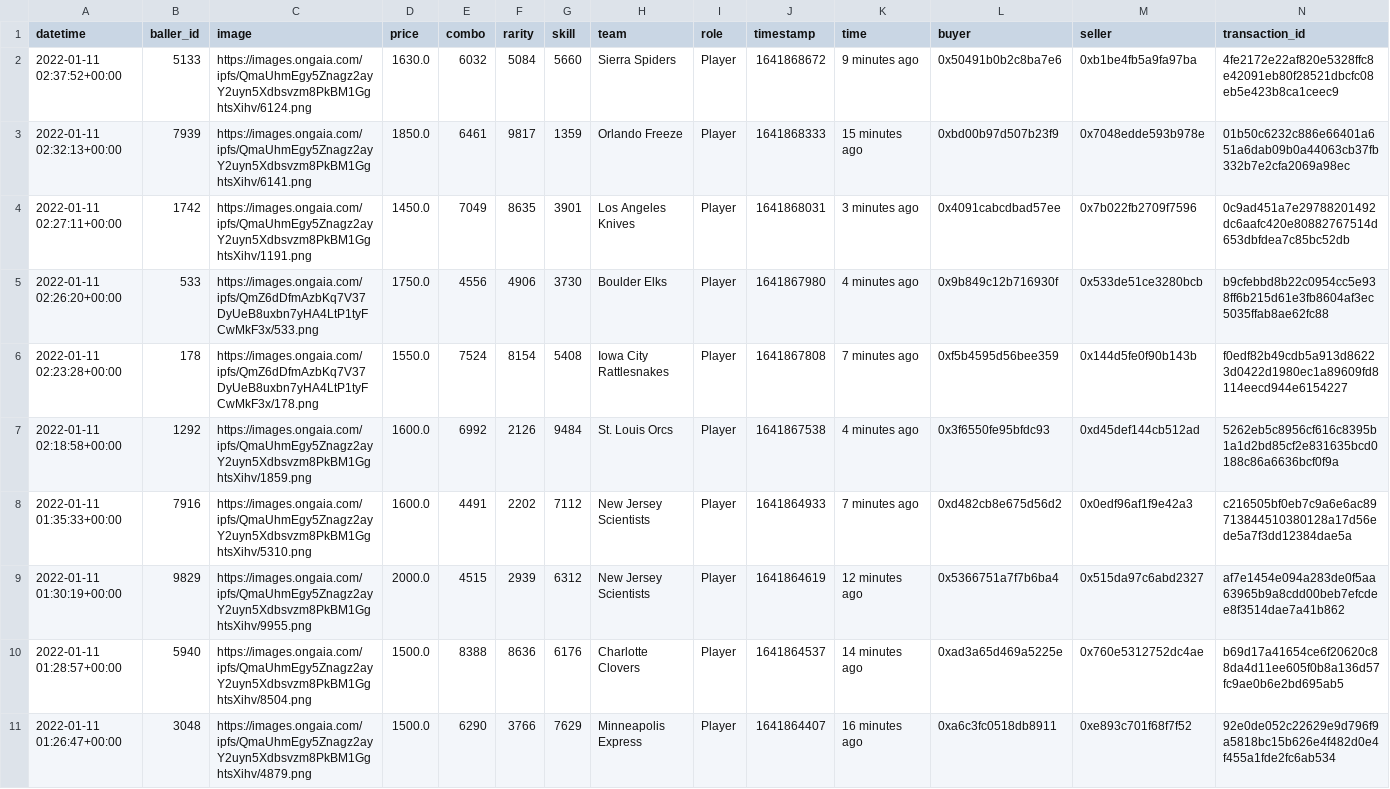
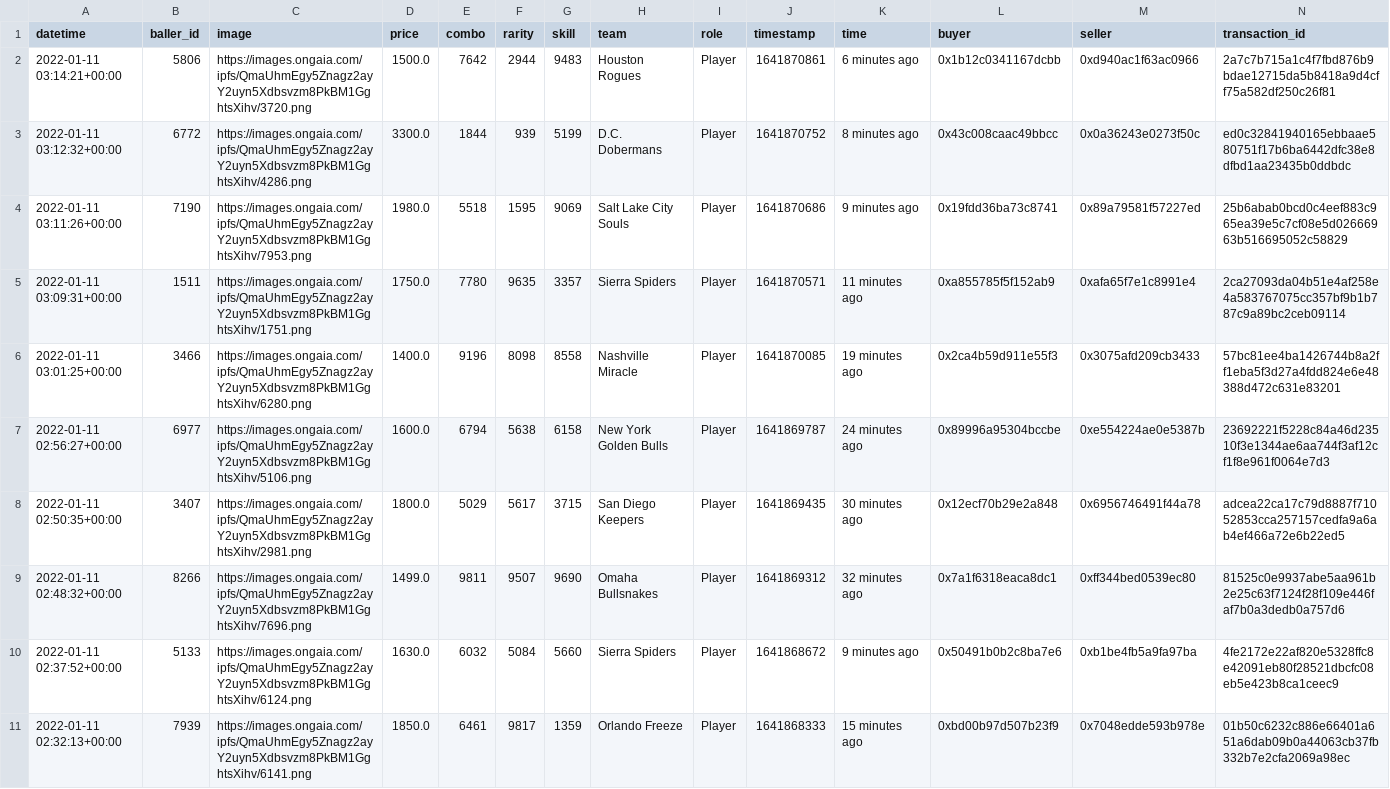
Before and after one commit to sburman/crypto-trait-viewer, a CSV file: ballerz/ballerz_sales_history.csv, drawn as a sheet; only a part is shown; the shorter side is filled out with more unchanged rows; the diff names each change by its address in the sheet, - before the commit and + after, or states it on an @@ line.

Commit message:
Update history

```diff
--- a/ballerz/ballerz_sales_history.csv
+++ b/ballerz/ballerz_sales_history.csv
+row 2: 2022-01-11 03:14:21+00:00 | 5806 | https://images.ongaia.com/ipfs/QmaUhmEgy5Znagz2ayY2uyn5Xdbsvzm8PkBM1GghtsXihv/3720.png | 1500.0 | 7642 | 2944 | 9483 | Houston Rogues | Player | 1641870861 | 6 minutes ago | 0x1b12c0341167dcbb | 0xd940ac1f63ac0966 | 2a7c7b715a1c4f7fbd876b9bdae12715da5b8418a9d4cff75a582df250c26f81
+row 3: 2022-01-11 03:12:32+00:00 | 6772 | https://images.ongaia.com/ipfs/QmaUhmEgy5Znagz2ayY2uyn5Xdbsvzm8PkBM1GghtsXihv/4286.png | 3300.0 | 1844 | 939 | 5199 | D.C. Dobermans | Player | 1641870752 | 8 minutes ago | 0x43c008caac49bbcc | 0x0a36243e0273f50c | ed0c32841940165ebbaae580751f17b6ba6442dfc38e8dfbd1aa23435b0ddbdc
+row 4: 2022-01-11 03:11:26+00:00 | 7190 | https://images.ongaia.com/ipfs/QmaUhmEgy5Znagz2ayY2uyn5Xdbsvzm8PkBM1GghtsXihv/7953.png | 1980.0 | 5518 | 1595 | 9069 | Salt Lake City Souls | Player | 1641870686 | 9 minutes ago | 0x19fdd36ba73c8741 | 0x89a79581f57227ed | 25b6abab0bcd0c4eef883c965ea39e5c7cf08e5d02666963b516695052c58829
+row 5: 2022-01-11 03:09:31+00:00 | 1511 | https://images.ongaia.com/ipfs/QmaUhmEgy5Znagz2ayY2uyn5Xdbsvzm8PkBM1GghtsXihv/1751.png | 1750.0 | 7780 | 9635 | 3357 | Sierra Spiders | Player | 1641870571 | 11 minutes ago | 0xa855785f5f152ab9 | 0xafa65f7e1c8991e4 | 2ca27093da04b51e4af258e4a583767075cc357bf9b1b787c9a89bc2ceb09114
+row 6: 2022-01-11 03:01:25+00:00 | 3466 | https://images.ongaia.com/ipfs/QmaUhmEgy5Znagz2ayY2uyn5Xdbsvzm8PkBM1GghtsXihv/6280.png | 1400.0 | 9196 | 8098 | 8558 | Nashville Miracle | Player | 1641870085 | 19 minutes ago | 0x2ca4b59d911e55f3 | 0x3075afd209cb3433 | 57bc81ee4ba1426744b8a2ff1eba5f3d27a4fdd824e6e48388d472c631e83201
+row 7: 2022-01-11 02:56:27+00:00 | 6977 | https://images.ongaia.com/ipfs/QmaUhmEgy5Znagz2ayY2uyn5Xdbsvzm8PkBM1GghtsXihv/5106.png | 1600.0 | 6794 | 5638 | 6158 | New York Golden Bulls | Player | 1641869787 | 24 minutes ago | 0x89996a95304bccbe | 0xe554224ae0e5387b | 23692221f5228c84a46d23510f3e1344ae6aa744f3af12cf1f8e961f0064e7d3
+row 8: 2022-01-11 02:50:35+00:00 | 3407 | https://images.ongaia.com/ipfs/QmaUhmEgy5Znagz2ayY2uyn5Xdbsvzm8PkBM1GghtsXihv/2981.png | 1800.0 | 5029 | 5617 | 3715 | San Diego Keepers | Player | 1641869435 | 30 minutes ago | 0x12ecf70b29e2a848 | 0x6956746491f44a78 | adcea22ca17c79d8887f71052853cca257157cedfa9a6ab4ef466a72e6b22ed5
+row 9: 2022-01-11 02:48:32+00:00 | 8266 | https://images.ongaia.com/ipfs/QmaUhmEgy5Znagz2ayY2uyn5Xdbsvzm8PkBM1GghtsXihv/7696.png | 1499.0 | 9811 | 9507 | 9690 | Omaha Bullsnakes | Player | 1641869312 | 32 minutes ago | 0x7a1f6318eaca8dc1 | 0xff344bed0539ec80 | 81525c0e9937abe5aa961b2e25c63f7124f28f109e446faf7b0a3dedb0a757d6
```
